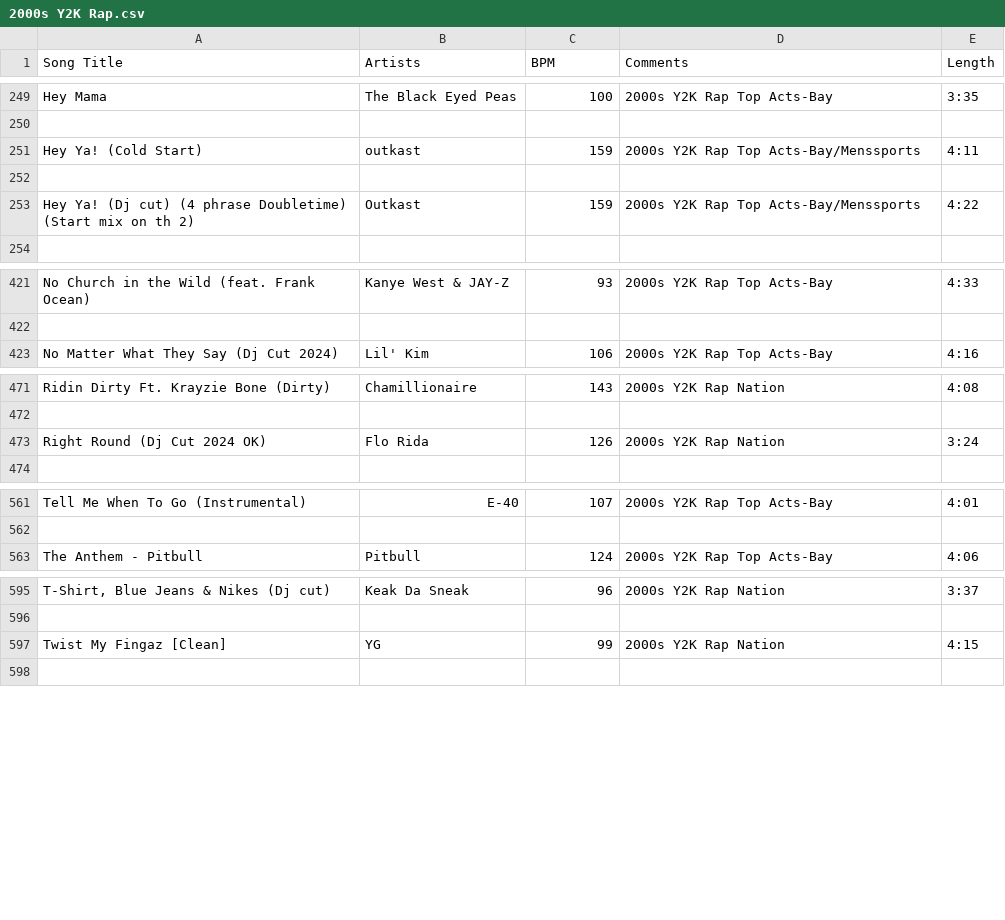
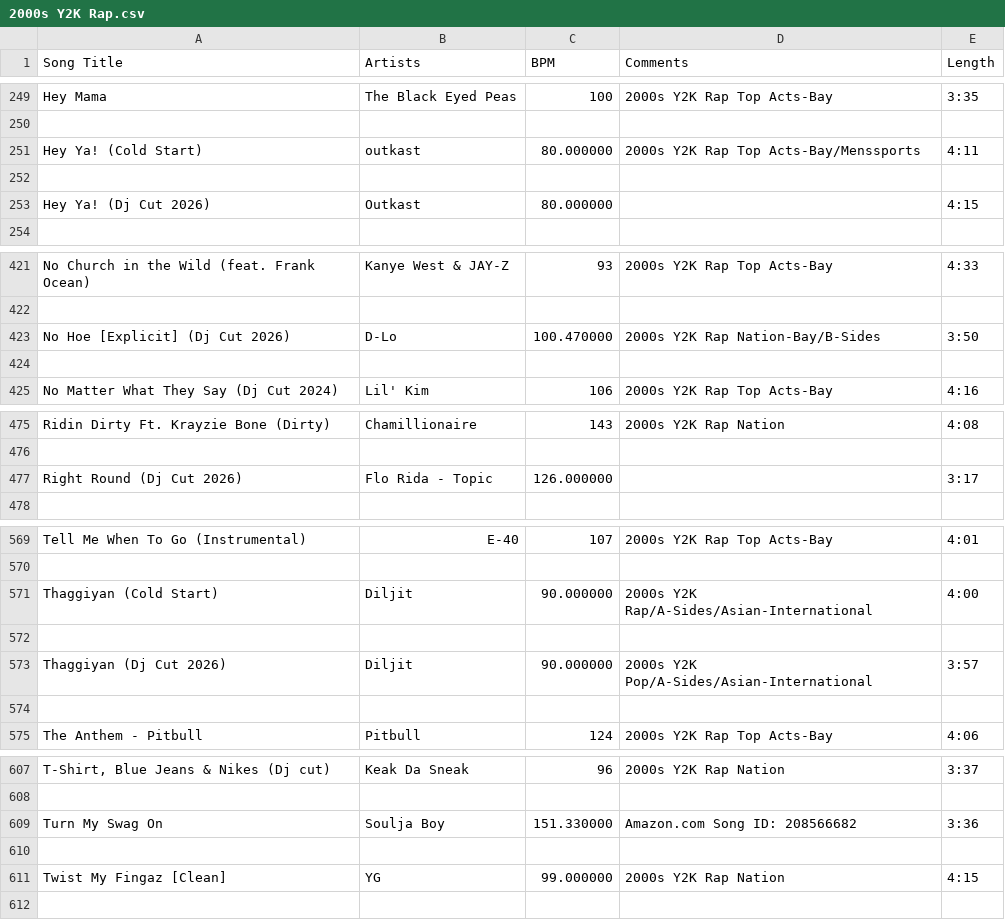
Before and after one commit to song-index/song-index.github.io, a CSV file: csv/2000s Y2K Rap.csv, drawn as a sheet; only a part is shown, gaps mark what is left out; the diff covers the shown part only.

Commit message:
Add files via upload

```diff
--- a/csv/2000s Y2K Rap.csv
+++ b/csv/2000s Y2K Rap.csv
@@ -250,5 +250,5 @@
 
-"Hey Ya! (Cold Start)","outkast","159","2000s Y2K Rap Top Acts-Bay/Menssports","4:11"
+"Hey Ya! (Cold Start)","outkast","80.000000","2000s Y2K Rap Top Acts-Bay/Menssports","4:11"
 
-"Hey Ya! (Dj cut) (4 phrase Doubletime) (Start mix on th 2)","Outkast","159","2000s Y2K Rap Top Acts-Bay/Menssports","4:22"
+"Hey Ya! (Dj Cut 2026)","Outkast","80.000000","                            ","4:15"
 
@@ -422,2 +422,4 @@
 
+"No Hoe [Explicit] (Dj Cut 2026)","D-Lo","100.470000","2000s Y2K Rap Nation-Bay/B-Sides","3:50"
+
 "No Matter What They Say (Dj Cut 2024)","Lil' Kim","106","2000s Y2K Rap Top Acts-Bay","4:16"
@@ -472,3 +476,3 @@
 
-"Right Round (Dj Cut 2024 OK)","Flo Rida","126","2000s Y2K Rap Nation","3:24"
+"Right Round (Dj Cut 2026)","Flo Rida - Topic","126.000000","                            ","3:17"
 
@@ -562,2 +570,6 @@
 
+"Thaggiyan (Cold Start)","Diljit","90.000000","2000s Y2K Rap/A-Sides/Asian-International","4:00"
+
+"Thaggiyan (Dj Cut 2026)","Diljit","90.000000","2000s Y2K Pop/A-Sides/Asian-International","3:57"
+
 "The Anthem - Pitbull","Pitbull","124","2000s Y2K Rap Top Acts-Bay","4:06"
@@ -596,3 +608,5 @@
 
-"Twist My Fingaz [Clean]","YG","99","2000s Y2K Rap Nation","4:15"
+"Turn My Swag On","Soulja Boy","151.330000","Amazon.com Song ID: 208566682","3:36"
+
+"Twist My Fingaz [Clean]","YG","99.000000","2000s Y2K Rap Nation","4:15"
 
```
Also changed, not shown: 6 added rows and 29 edited cells elsewhere in this file.
